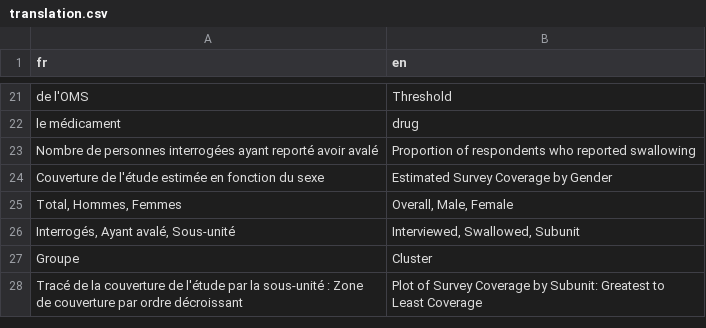
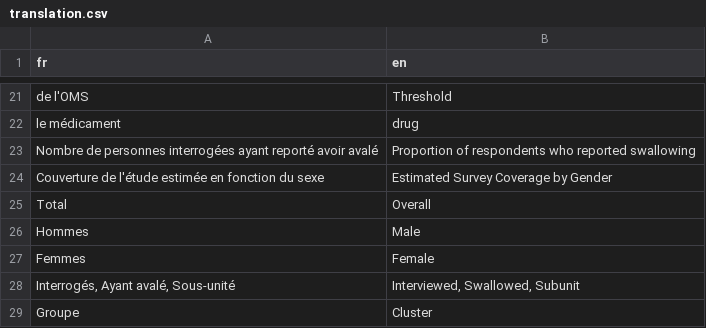
Before and after one commit to matthewkol186/csat, a CSV file: translation.csv, drawn as a sheet; only a part is shown, gaps mark what is left out; the shorter side is filled out with more unchanged rows; removed rows and columns are numbered as before the commit, all else as after; the diff names each change by its address in the sheet, - before the commit and + after, or states it on an @@ line.

Commit message:
Added French translation test

```diff
--- a/translation.csv
+++ b/translation.csv
-row 25: Total, Hommes, Femmes | Overall, Male, Female
+row 25: Total | Overall
+row 26: Hommes | Male
+row 27: Femmes | Female
```
Also changed, not shown: 2 other files.
